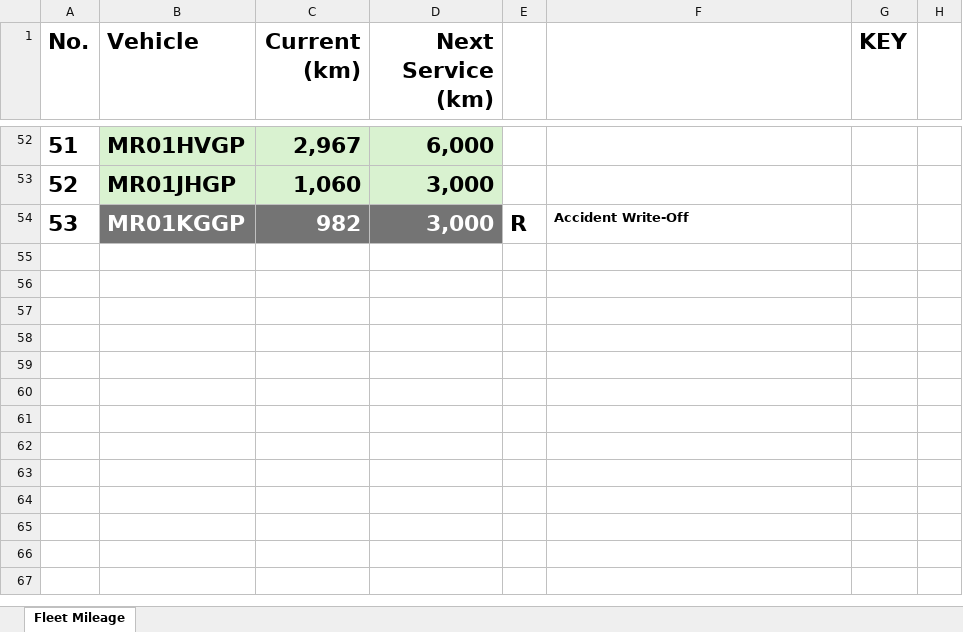
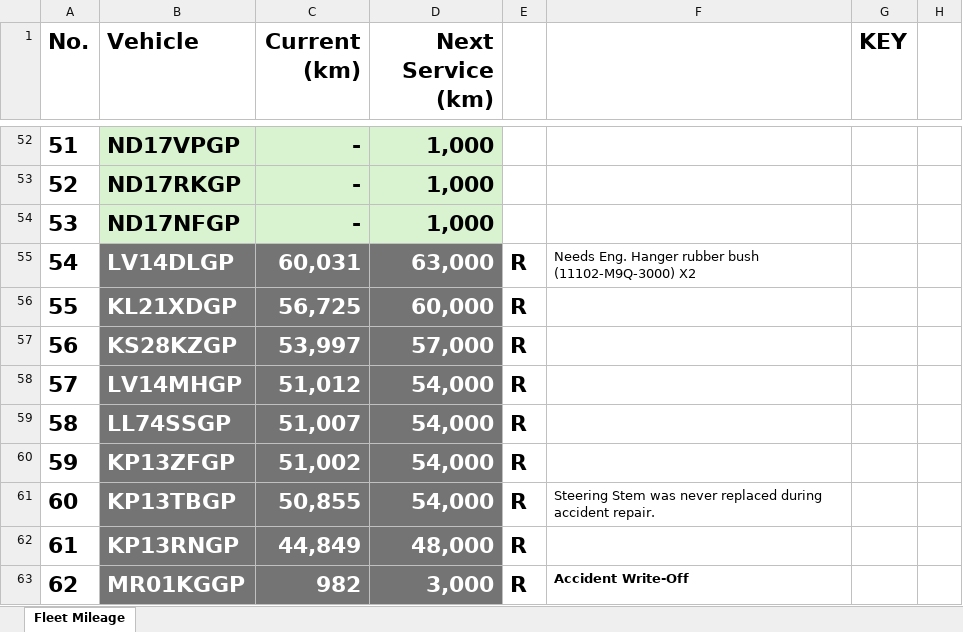
Before and after one commit to cloudlint/MobilityFleet, an Excel workbook: Fleet Mileage.xlsx, sheet Fleet Mileage, drawn as a sheet; only a part is shown, gaps mark what is left out; values as stored, in another font and other column widths than the file's, no borders; addresses are those after the commit; the diff covers the shown part only; the diff names each change by its address in the sheet, - before the commit and + after, or states it on an @@ line.

```diff
--- a/Fleet Mileage.xlsx (sheet Fleet Mileage)
+++ b/Fleet Mileage.xlsx (sheet Fleet Mileage)
-B52 (Vehicle): MR01HVGP
+B52 (Vehicle): ND17VPGP
-C52 (Current (km)): 2,967
+C52 (Current (km)): -
-D52 (Next Service (km)): 6,000
+D52 (Next Service (km)): 1,000
-B53 (Vehicle): MR01JHGP
+B53 (Vehicle): ND17RKGP
-C53 (Current (km)): 1,060
+C53 (Current (km)): -
-D53 (Next Service (km)): 3,000
+D53 (Next Service (km)): 1,000
+row 54: 53 | ND17NFGP | - | 1,000
+row 55: 54 | LV14DLGP | 60,031 | 63,000 | R | Needs Eng. Hanger rubber bush (11102-M9Q-3000) X2
+row 56: 55 | KL21XDGP | 56,725 | 60,000 | R
+row 57: 56 | KS28KZGP | 53,997 | 57,000 | R
+row 58: 57 | LV14MHGP | 51,012 | 54,000 | R
+row 59: 58 | LL74SSGP | 51,007 | 54,000 | R
+row 60: 59 | KP13ZFGP | 51,002 | 54,000 | R
+row 61: 60 | KP13TBGP | 50,855 | 54,000 | R | Steering Stem was never replaced during accident repair.
+row 62: 61 | KP13RNGP | 44,849 | 48,000 | R
-A63 (No.): 53
+A63 (No.): 62
```
Also changed, not shown: 11 added rows, 11 removed rows, 64 edited cells and cell formats elsewhere in this sheet, 1 other file.
